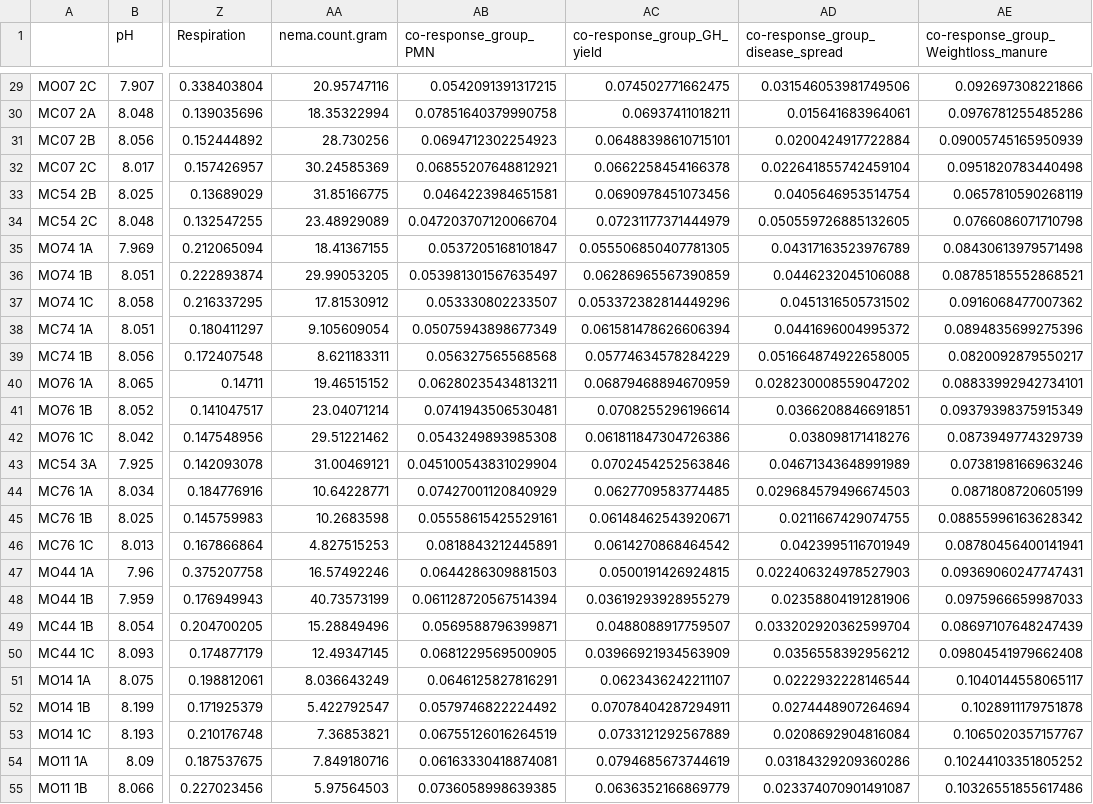
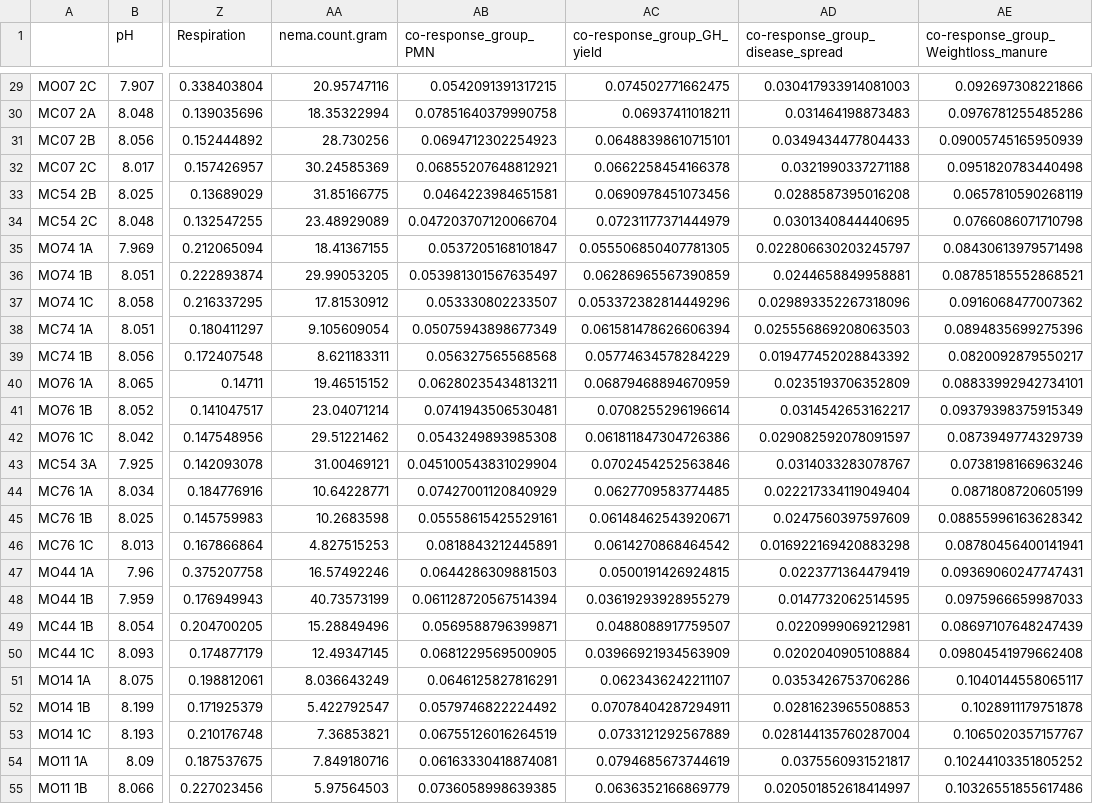
Before and after one commit to nan-v-chen/Dragon, a CSV file: data/BacteriaClay/variables_all.csv, drawn as a sheet; only a part is shown, gaps mark what is left out; the diff covers the shown part only; the diff names each change by its address in the sheet, - before the commit and + after, or states it on an @@ line.

```diff
--- a/data/BacteriaClay/variables_all.csv
+++ b/data/BacteriaClay/variables_all.csv
-AD29 (co-response_group_disease_spread): 0.031546053981749506
+AD29 (co-response_group_disease_spread): 0.030417933914081003
-AD30 (co-response_group_disease_spread): 0.015641683964061
+AD30 (co-response_group_disease_spread): 0.031464198873483
-AD31 (co-response_group_disease_spread): 0.0200424917722884
+AD31 (co-response_group_disease_spread): 0.0349434477804433
-AD32 (co-response_group_disease_spread): 0.022641855742459104
+AD32 (co-response_group_disease_spread): 0.0321990337271188
-AD33 (co-response_group_disease_spread): 0.0405646953514754
+AD33 (co-response_group_disease_spread): 0.0288587395016208
-AD34 (co-response_group_disease_spread): 0.050559726885132605
+AD34 (co-response_group_disease_spread): 0.0301340844440695
-AD35 (co-response_group_disease_spread): 0.04317163523976789
+AD35 (co-response_group_disease_spread): 0.022806630203245797
-AD36 (co-response_group_disease_spread): 0.0446232045106088
+AD36 (co-response_group_disease_spread): 0.0244658849958881
-AD37 (co-response_group_disease_spread): 0.0451316505731502
+AD37 (co-response_group_disease_spread): 0.029893352267318096
-AD38 (co-response_group_disease_spread): 0.0441696004995372
+AD38 (co-response_group_disease_spread): 0.025556869208063503
-AD39 (co-response_group_disease_spread): 0.051664874922658005
+AD39 (co-response_group_disease_spread): 0.019477452028843392
-AD40 (co-response_group_disease_spread): 0.028230008559047202
+AD40 (co-response_group_disease_spread): 0.0235193706352809
-AD41 (co-response_group_disease_spread): 0.0366208846691851
+AD41 (co-response_group_disease_spread): 0.0314542653162217
-AD42 (co-response_group_disease_spread): 0.038098171418276
+AD42 (co-response_group_disease_spread): 0.029082592078091597
-AD43 (co-response_group_disease_spread): 0.04671343648991989
+AD43 (co-response_group_disease_spread): 0.0314033283078767
-AD44 (co-response_group_disease_spread): 0.029684579496674503
+AD44 (co-response_group_disease_spread): 0.022217334119049404
-AD45 (co-response_group_disease_spread): 0.0211667429074755
+AD45 (co-response_group_disease_spread): 0.0247560397597609
-AD46 (co-response_group_disease_spread): 0.0423995116701949
+AD46 (co-response_group_disease_spread): 0.016922169420883298
-AD47 (co-response_group_disease_spread): 0.022406324978527903
+AD47 (co-response_group_disease_spread): 0.0223771364479419
-AD48 (co-response_group_disease_spread): 0.02358804191281906
+AD48 (co-response_group_disease_spread): 0.0147732062514595
-AD49 (co-response_group_disease_spread): 0.033202920362599704
+AD49 (co-response_group_disease_spread): 0.0220999069212981
-AD50 (co-response_group_disease_spread): 0.0356558392956212
+AD50 (co-response_group_disease_spread): 0.0202040905108884
-AD51 (co-response_group_disease_spread): 0.0222932228146544
+AD51 (co-response_group_disease_spread): 0.0353426753706286
-AD52 (co-response_group_disease_spread): 0.0274448907264694
+AD52 (co-response_group_disease_spread): 0.0281623965508853
-AD53 (co-response_group_disease_spread): 0.0208692904816084
+AD53 (co-response_group_disease_spread): 0.028144135760287004
-AD54 (co-response_group_disease_spread): 0.03184329209360286
+AD54 (co-response_group_disease_spread): 0.0375560931521817
-AD55 (co-response_group_disease_spread): 0.023374070901491087
+AD55 (co-response_group_disease_spread): 0.020501852618414997
```
Also changed, not shown: 76 edited cells elsewhere in this file, data/BacteriaSand/variables_all.csv, data/combi/variables_all.csv, 8 other files.
